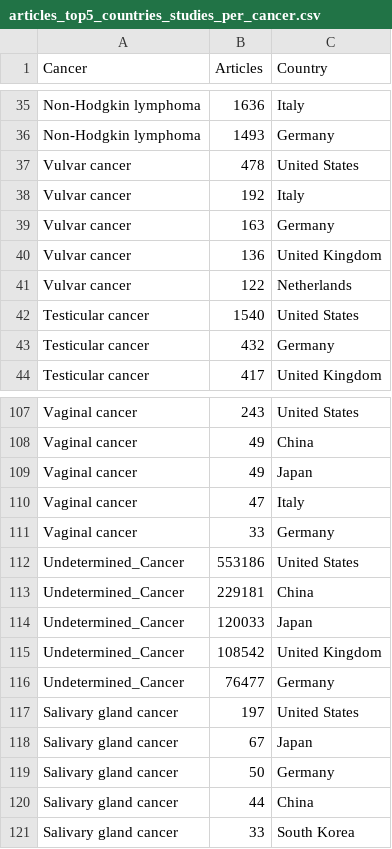
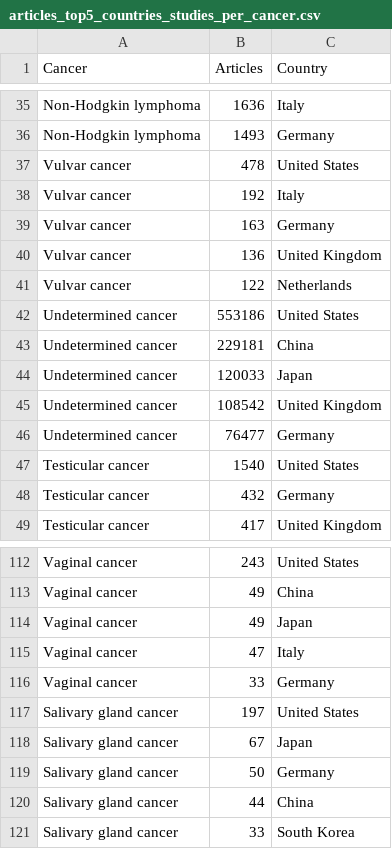
Before and after one commit to svalbuenaa/cancer_studies_deployment, a CSV file: public/data/articles_top5_countries_studies_per_cancer.csv, drawn as a sheet; only a part is shown, gaps mark what is left out; removed rows and columns are numbered as before the commit, all else as after; the diff names each change by its address in the sheet, - before the commit and + after, or states it on an @@ line.

Commit message:
Update csvs (Undetermined_Cancer to Undetermined cancer)

```diff
--- a/public/data/articles_top5_countries_studies_per_cancer.csv
+++ b/public/data/articles_top5_countries_studies_per_cancer.csv
+row 42: Undetermined cancer | 553186 | United States
+row 43: Undetermined cancer | 229181 | China
+row 44: Undetermined cancer | 120033 | Japan
+row 45: Undetermined cancer | 108542 | United Kingdom
+row 46: Undetermined cancer | 76477 | Germany
-row 112: Undetermined_Cancer | 553186 | United States
-row 113: Undetermined_Cancer | 229181 | China
-row 114: Undetermined_Cancer | 120033 | Japan
-row 115: Undetermined_Cancer | 108542 | United Kingdom
-row 116: Undetermined_Cancer | 76477 | Germany
```
